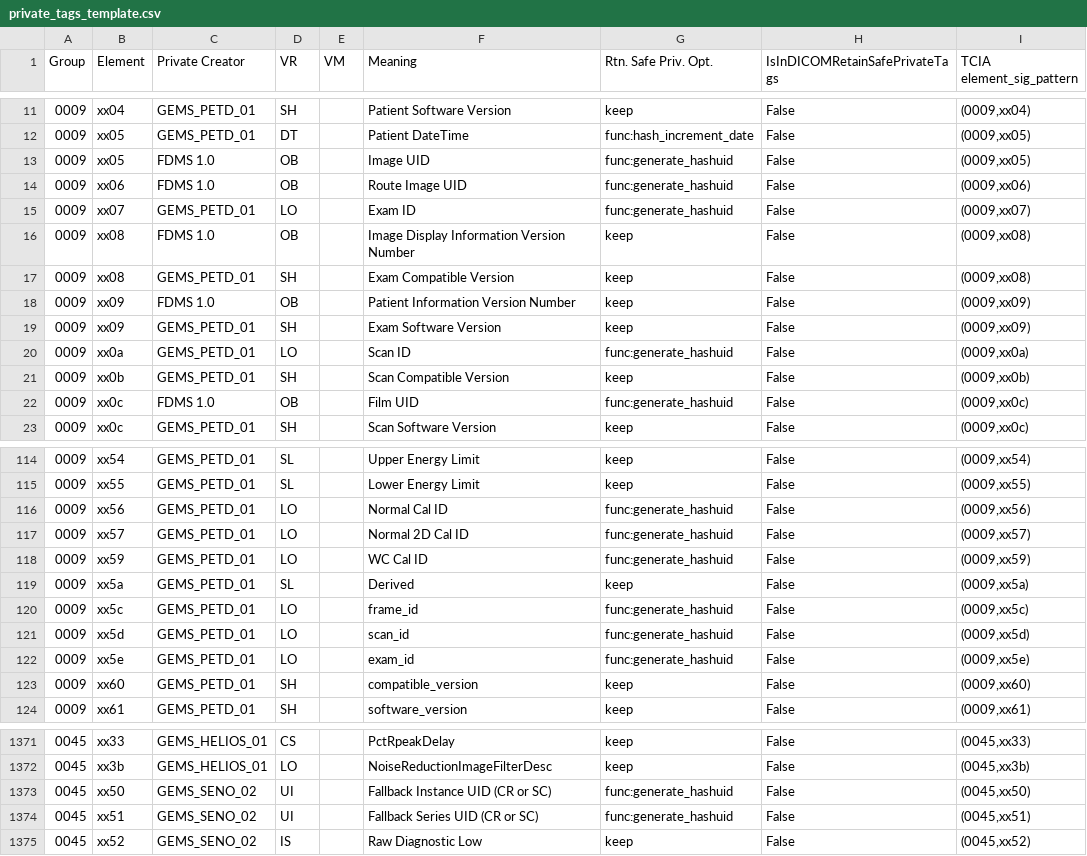
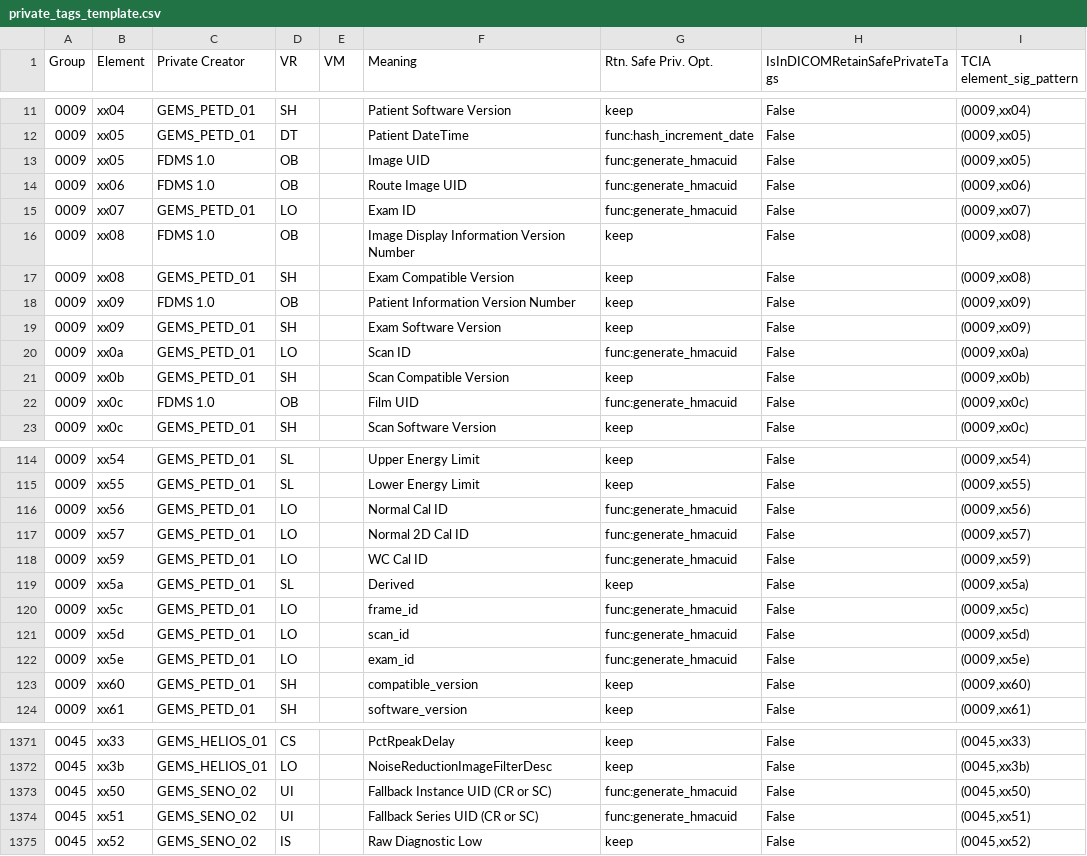
Before and after one commit to ZentaLabs/LUWAKX, a CSV file: luwakx/data/TagsArchive/private_tags_template.csv, drawn as a sheet; only a part is shown, gaps mark what is left out; the diff covers the shown part only.

Commit message:
refactor: improve memory management and data consistency in anonymization pipeline
- Rename 'manuallyRevised' tags to 'customTags' for clarity
- Optimize memory usage: free resources after series processing and cleanup LM Studio workers
- Use DicomSeries attributes (anonymized_patient_id, anonymized_study_uid, anonymized_series_uid) instead of deprecated folder_name/series_uid
- Add PatientID_anonymized column to CSV UID mapping exports
- Normalize patient identifiers (ID, name, birthdate) to handle metadata variations and prevent duplicate database entries
- Increase patient ID zero-padding to accommodate larger patient counts
- Update test suite to work with new DicomSeries-based design and helper methods"
- Cleaned retrieve_tag
- Improved and commented recipe builder code
- Removed obsolete TTL and expired entry cleanup from LLM cache methods
- Ensured LLM cache is saved in a dedicated test folder
- Updated GitHub Actions workflow to cache and restore the LLM cache folder for tests

```diff
--- a/luwakx/data/TagsArchive/private_tags_template.csv
+++ b/luwakx/data/TagsArchive/private_tags_template.csv
@@ -12,5 +12,5 @@ Group,Element,Private Creator,VR,VM,Meaning,Rtn. Safe Priv. Opt.,IsInDICOMRetain
 0009,xx05,GEMS_PETD_01,DT,,Patient DateTime,func:hash_increment_date,False,"(0009,xx05)"
-0009,xx05,FDMS 1.0,OB,,Image UID,func:generate_hashuid,False,"(0009,xx05)"
-0009,xx06,FDMS 1.0,OB,,Route Image UID,func:generate_hashuid,False,"(0009,xx06)"
-0009,xx07,GEMS_PETD_01,LO,,Exam ID,func:generate_hashuid,False,"(0009,xx07)"
+0009,xx05,FDMS 1.0,OB,,Image UID,func:generate_hmacuid,False,"(0009,xx05)"
+0009,xx06,FDMS 1.0,OB,,Route Image UID,func:generate_hmacuid,False,"(0009,xx06)"
+0009,xx07,GEMS_PETD_01,LO,,Exam ID,func:generate_hmacuid,False,"(0009,xx07)"
 0009,xx08,FDMS 1.0,OB,,Image Display Information Version Number,keep,False,"(0009,xx08)"
@@ -19,5 +19,5 @@ Group,Element,Private Creator,VR,VM,Meaning,Rtn. Safe Priv. Opt.,IsInDICOMRetain
 0009,xx09,GEMS_PETD_01,SH,,Exam Software Version,keep,False,"(0009,xx09)"
-0009,xx0a,GEMS_PETD_01,LO,,Scan ID,func:generate_hashuid,False,"(0009,xx0a)"
+0009,xx0a,GEMS_PETD_01,LO,,Scan ID,func:generate_hmacuid,False,"(0009,xx0a)"
 0009,xx0b,GEMS_PETD_01,SH,,Scan Compatible Version,keep,False,"(0009,xx0b)"
-0009,xx0c,FDMS 1.0,OB,,Film UID,func:generate_hashuid,False,"(0009,xx0c)"
+0009,xx0c,FDMS 1.0,OB,,Film UID,func:generate_hmacuid,False,"(0009,xx0c)"
 0009,xx0c,GEMS_PETD_01,SH,,Scan Software Version,keep,False,"(0009,xx0c)"
@@ -115,9 +115,9 @@ Group,Element,Private Creator,VR,VM,Meaning,Rtn. Safe Priv. Opt.,IsInDICOMRetain
 0009,xx55,GEMS_PETD_01,SL,,Lower Energy Limit,keep,False,"(0009,xx55)"
-0009,xx56,GEMS_PETD_01,LO,,Normal Cal ID,func:generate_hashuid,False,"(0009,xx56)"
-0009,xx57,GEMS_PETD_01,LO,,Normal 2D Cal ID,func:generate_hashuid,False,"(0009,xx57)"
-0009,xx59,GEMS_PETD_01,LO,,WC Cal ID,func:generate_hashuid,False,"(0009,xx59)"
+0009,xx56,GEMS_PETD_01,LO,,Normal Cal ID,func:generate_hmacuid,False,"(0009,xx56)"
+0009,xx57,GEMS_PETD_01,LO,,Normal 2D Cal ID,func:generate_hmacuid,False,"(0009,xx57)"
+0009,xx59,GEMS_PETD_01,LO,,WC Cal ID,func:generate_hmacuid,False,"(0009,xx59)"
 0009,xx5a,GEMS_PETD_01,SL,,Derived,keep,False,"(0009,xx5a)"
-0009,xx5c,GEMS_PETD_01,LO,,frame_id,func:generate_hashuid,False,"(0009,xx5c)"
-0009,xx5d,GEMS_PETD_01,LO,,scan_id,func:generate_hashuid,False,"(0009,xx5d)"
-0009,xx5e,GEMS_PETD_01,LO,,exam_id,func:generate_hashuid,False,"(0009,xx5e)"
+0009,xx5c,GEMS_PETD_01,LO,,frame_id,func:generate_hmacuid,False,"(0009,xx5c)"
+0009,xx5d,GEMS_PETD_01,LO,,scan_id,func:generate_hmacuid,False,"(0009,xx5d)"
+0009,xx5e,GEMS_PETD_01,LO,,exam_id,func:generate_hmacuid,False,"(0009,xx5e)"
 0009,xx60,GEMS_PETD_01,SH,,compatible_version,keep,False,"(0009,xx60)"
@@ -1372,4 +1372,4 @@ Group,Element,Private Creator,VR,VM,Meaning,Rtn. Safe Priv. Opt.,IsInDICOMRetain
 0045,xx3b,GEMS_HELIOS_01,LO,,NoiseReductionImageFilterDesc,keep,False,"(0045,xx3b)"
-0045,xx50,GEMS_SENO_02,UI,,Fallback Instance UID (CR or SC),func:generate_hashuid,False,"(0045,xx50)"
-0045,xx51,GEMS_SENO_02,UI,,Fallback Series UID (CR or SC),func:generate_hashuid,False,"(0045,xx51)"
+0045,xx50,GEMS_SENO_02,UI,,Fallback Instance UID (CR or SC),func:generate_hmacuid,False,"(0045,xx50)"
+0045,xx51,GEMS_SENO_02,UI,,Fallback Series UID (CR or SC),func:generate_hmacuid,False,"(0045,xx51)"
 0045,xx52,GEMS_SENO_02,IS,,Raw Diagnostic Low,keep,False,"(0045,xx52)"
```
Also changed, not shown: 22 edited cells elsewhere in this file, luwakx/data/TagsArchive/standard_tags_template.csv, 20 other files.
